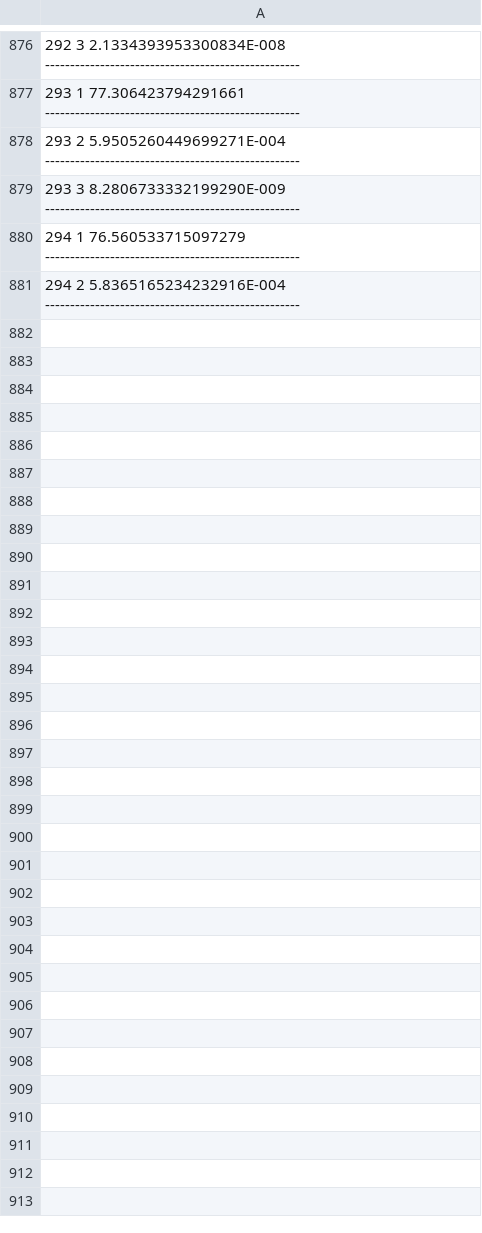
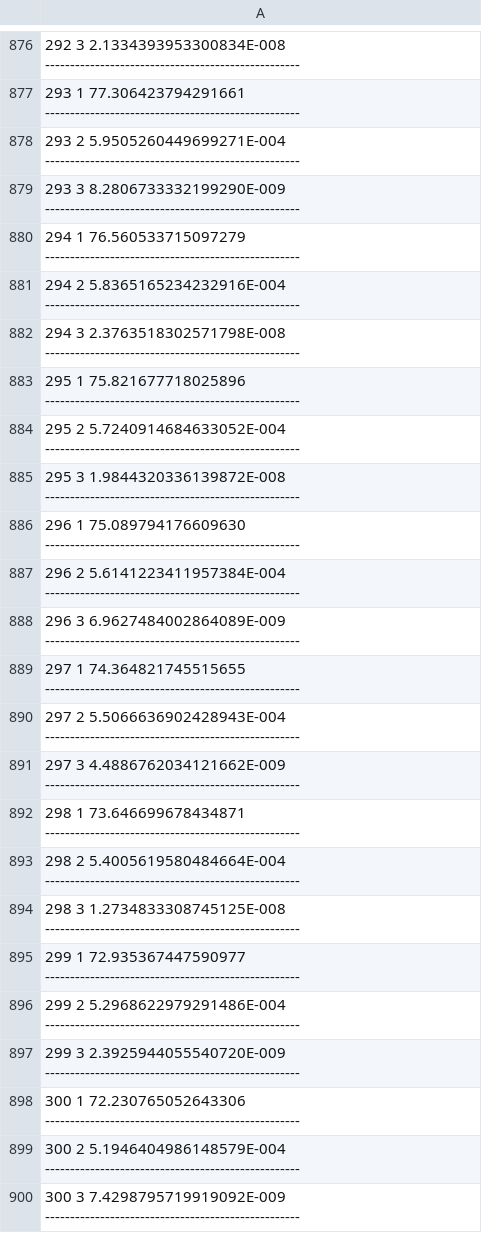
Before and after one commit to takumiakapon/CCS_phase_stability_ver3, a CSV file: output.csv, drawn as a sheet; only a part is shown, gaps mark what is left out; the diff names each change by its address in the sheet, - before the commit and + after, or states it on an @@ line.

```diff
--- a/output.csv
+++ b/output.csv
+row 882: 294 3 2.3763518302571798E-008 ---------------------------------------------------
+row 883: 295 1 75.821677718025896 ---------------------------------------------------
+row 884: 295 2 5.7240914684633052E-004 ---------------------------------------------------
+row 885: 295 3 1.9844320336139872E-008 ---------------------------------------------------
+row 886: 296 1 75.089794176609630 ---------------------------------------------------
+row 887: 296 2 5.6141223411957384E-004 ---------------------------------------------------
+row 888: 296 3 6.9627484002864089E-009 ---------------------------------------------------
+row 889: 297 1 74.364821745515655 ---------------------------------------------------
+row 890: 297 2 5.5066636902428943E-004 ---------------------------------------------------
+row 891: 297 3 4.4886762034121662E-009 ---------------------------------------------------
+row 892: 298 1 73.646699678434871 ---------------------------------------------------
+row 893: 298 2 5.4005619580484664E-004 ---------------------------------------------------
+row 894: 298 3 1.2734833308745125E-008 ---------------------------------------------------
+row 895: 299 1 72.935367447590977 ---------------------------------------------------
+row 896: 299 2 5.2968622979291486E-004 ---------------------------------------------------
+row 897: 299 3 2.3925944055540720E-009 ---------------------------------------------------
+row 898: 300 1 72.230765052643306 ---------------------------------------------------
+row 899: 300 2 5.1946404986148579E-004 ---------------------------------------------------
+row 900: 300 3 7.4298795719919092E-009 ---------------------------------------------------
```
Also changed, not shown: grid1.csv, grid2.csv, 6 other files.
